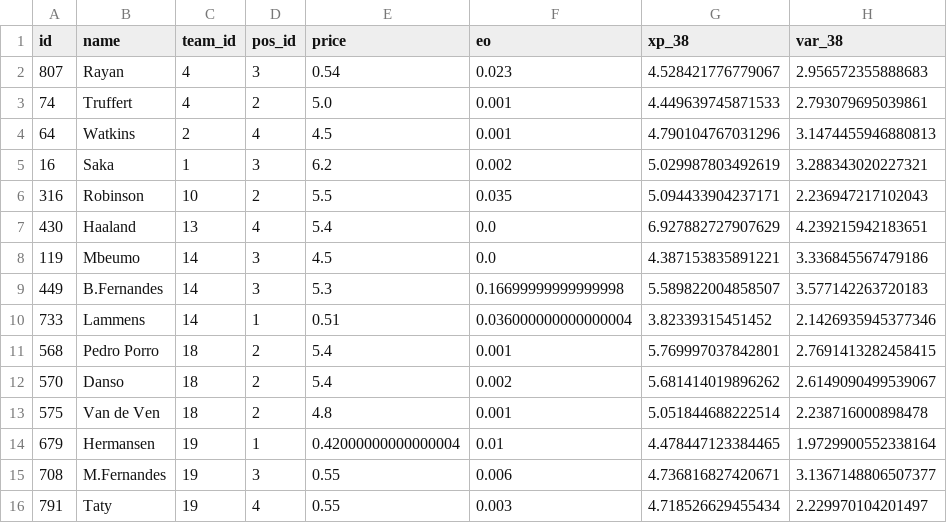
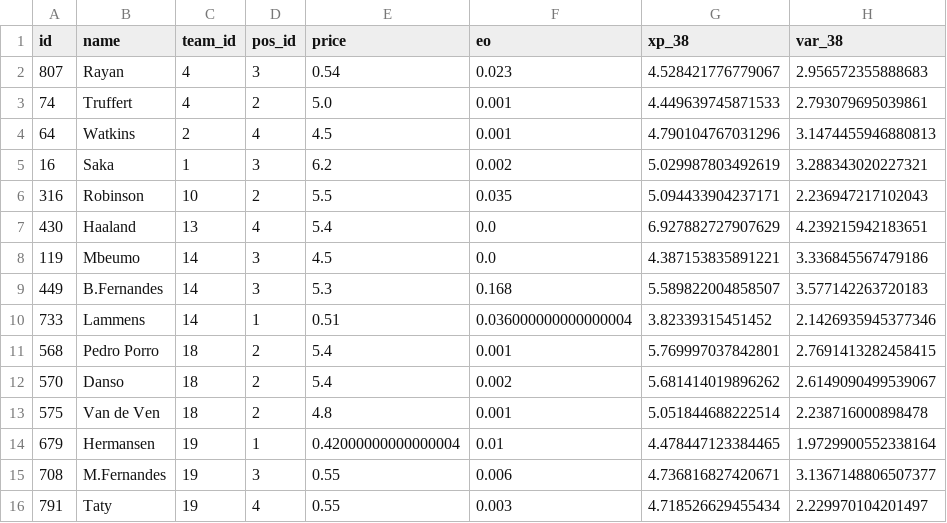
Before and after one commit to quocanhdayyy/footballmanager, a CSV file: data/processed/squad_snapshot.csv, drawn as a sheet; only a part is shown; the diff names each change by its address in the sheet, - before the commit and + after, or states it on an @@ line.

```diff
--- a/data/processed/squad_snapshot.csv
+++ b/data/processed/squad_snapshot.csv
-F9 (eo): 0.16699999999999998
+F9 (eo): 0.168
```
Also changed, not shown: data/players.csv.
